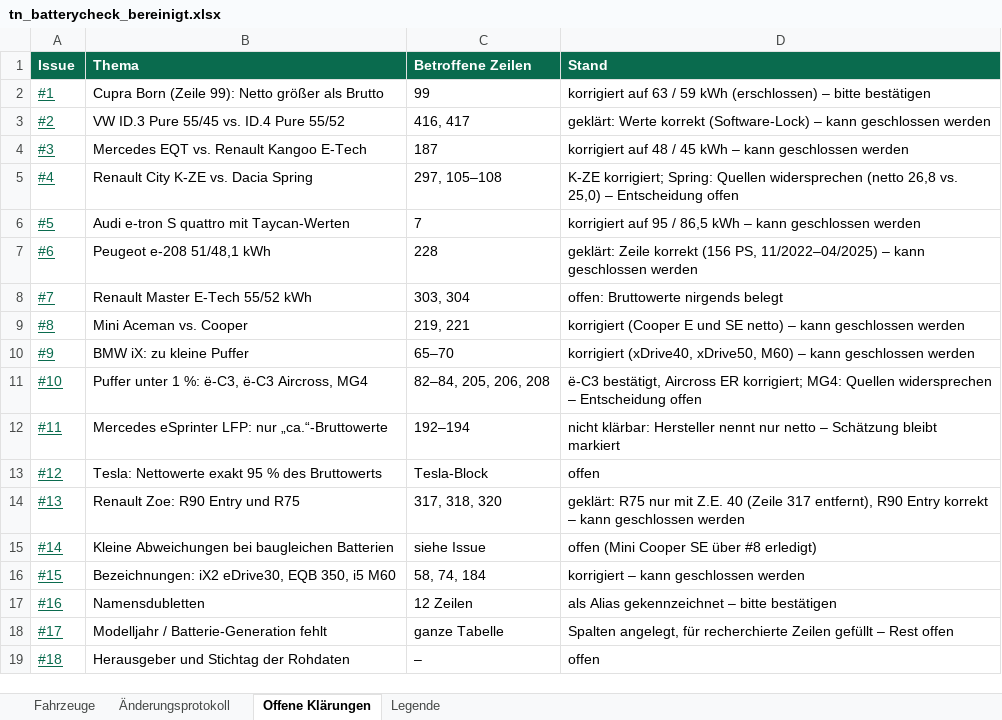
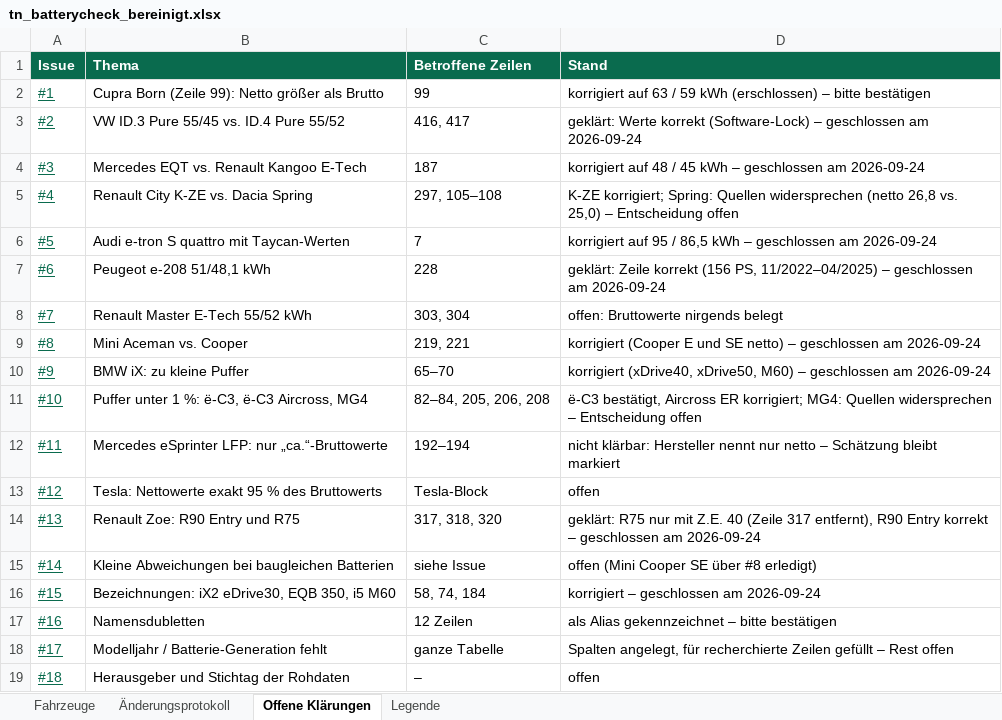
Before and after one commit to Thitronik01/Frank-Repo, an Excel workbook: Fahrzeug-Wiki/data/tn_batterycheck_bereinigt.xlsx, sheet Offene Klärungen, drawn as a sheet; values as stored, in another font and other column widths than the file's, no borders; the diff names each change by its address in the sheet, - before the commit and + after, or states it on an @@ line.

```diff
--- a/Fahrzeug-Wiki/data/tn_batterycheck_bereinigt.xlsx (sheet Offene Klärungen)
+++ b/Fahrzeug-Wiki/data/tn_batterycheck_bereinigt.xlsx (sheet Offene Klärungen)
-D3 (Stand): …(Software-Lock) – kann geschlossen werden
+D3 (Stand): …(Software-Lock) – geschlossen am 2026-09-24
-D4 (Stand): …kWh – kann geschlossen werden
+D4 (Stand): …kWh – geschlossen am 2026-09-24
-D6 (Stand): …kWh – kann geschlossen werden
+D6 (Stand): …kWh – geschlossen am 2026-09-24
-D7 (Stand): …11/2022–04/2025) – kann geschlossen werden
+D7 (Stand): …11/2022–04/2025) – geschlossen am 2026-09-24
-D9 (Stand): …netto) – kann geschlossen werden
+D9 (Stand): …netto) – geschlossen am 2026-09-24
-D10 (Stand): …M60) – kann geschlossen werden
+D10 (Stand): …M60) – geschlossen am 2026-09-24
-D14 (Stand): …korrekt – kann geschlossen werden
+D14 (Stand): …korrekt – geschlossen am 2026-09-24
-D16 (Stand): korrigiert – kann geschlossen werden
+D16 (Stand): korrigiert – geschlossen am 2026-09-24
```
Also changed, not shown: sheet Änderungsprotokoll, 7 other files.
